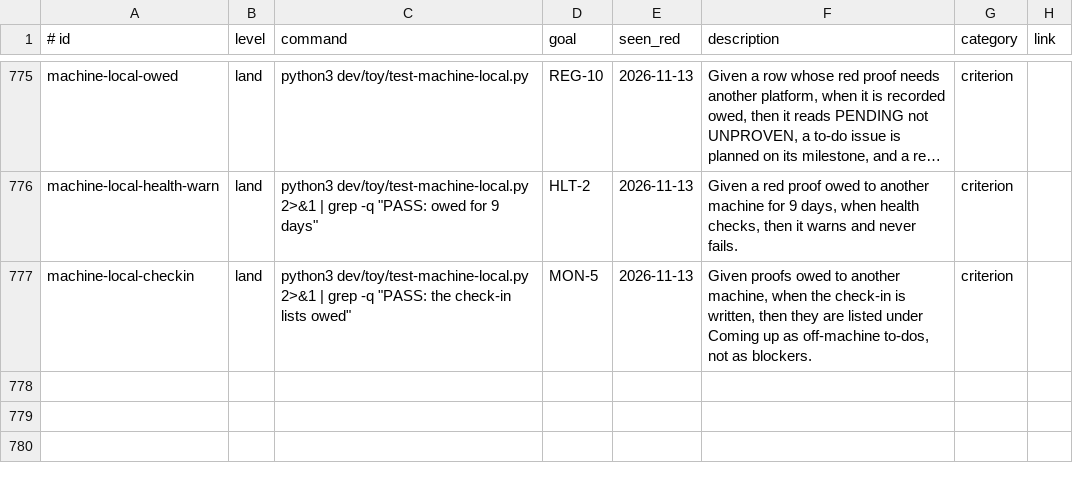
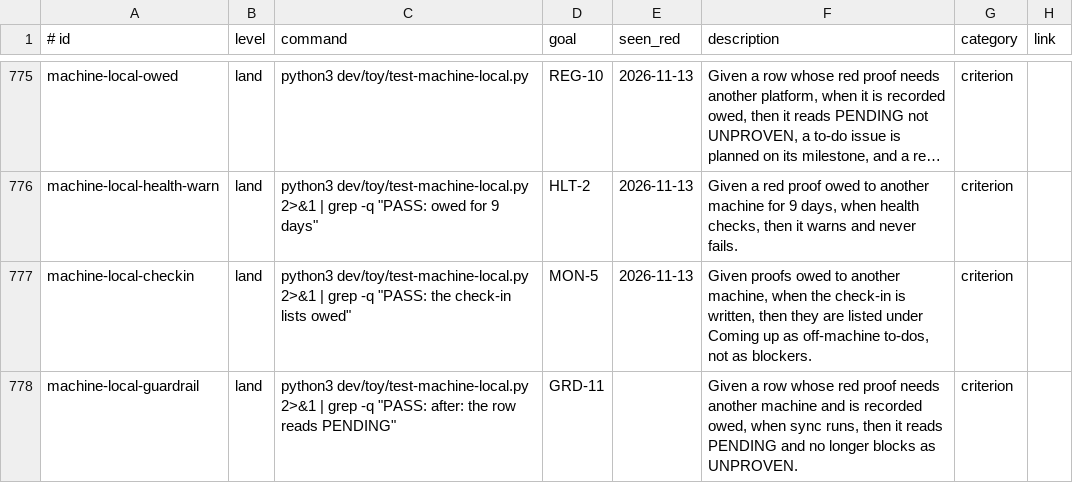
Before and after one commit to jcl2018/agent-workflow-template, a TSV file: .loop/regression.tsv, drawn as a sheet; only a part is shown, gaps mark what is left out; long unchanged cells end in ….

Commit message:
machine-local: row for GRD-11

```diff
--- a/.loop/regression.tsv
+++ b/.loop/regression.tsv
@@ -777 +777,2 @@ machine-local-health-warn	land	python3 dev/toy/test-machine-local.py 2>&1 | grep
 machine-local-checkin	land	python3 dev/toy/test-machine-local.py 2>&1 | grep -q "PASS: the check-in lists owed"	MON-5	2026-11-13	Given proofs owed to another machine, when the check-in is written, then they are listed under Coming up as off-machine to-dos, not as blockers.	criterion	
+machine-local-guardrail	land	python3 dev/toy/test-machine-local.py 2>&1 | grep -q "PASS: after: the row reads PENDING"	GRD-11		Given a row whose red proof needs another machine and is recorded owed, when sync runs, then it reads PENDING and no longer blocks as UNPROVEN.	criterion	
```
Also changed, not shown: 2 other files.
